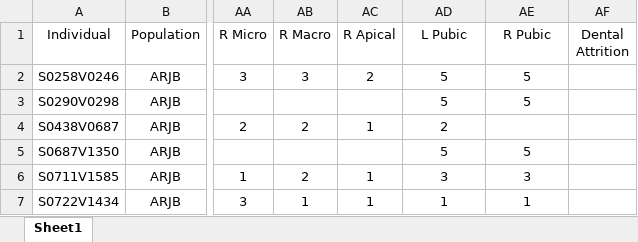
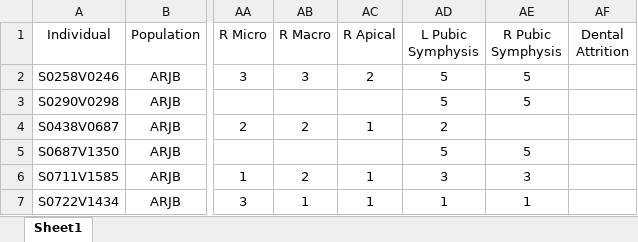
Before and after one commit to mariafeiler95/dutch.settlement.dimorphism, an Excel workbook: SettlementDimorphismRawData.xlsx, sheet Sheet1, drawn as a sheet; only a part is shown, gaps mark what is left out; values as stored, in another font and other column widths than the file's, no borders; the diff names each change by its address in the sheet, - before the commit and + after, or states it on an @@ line.

Commit message:
renamed pubic symphysis columns for clarity

```diff
--- a/SettlementDimorphismRawData.xlsx (sheet Sheet1)
+++ b/SettlementDimorphismRawData.xlsx (sheet Sheet1)
-AD1: L Pubic
+AD1: L Pubic Symphysis
-AE1: R Pubic
+AE1: R Pubic Symphysis
```
